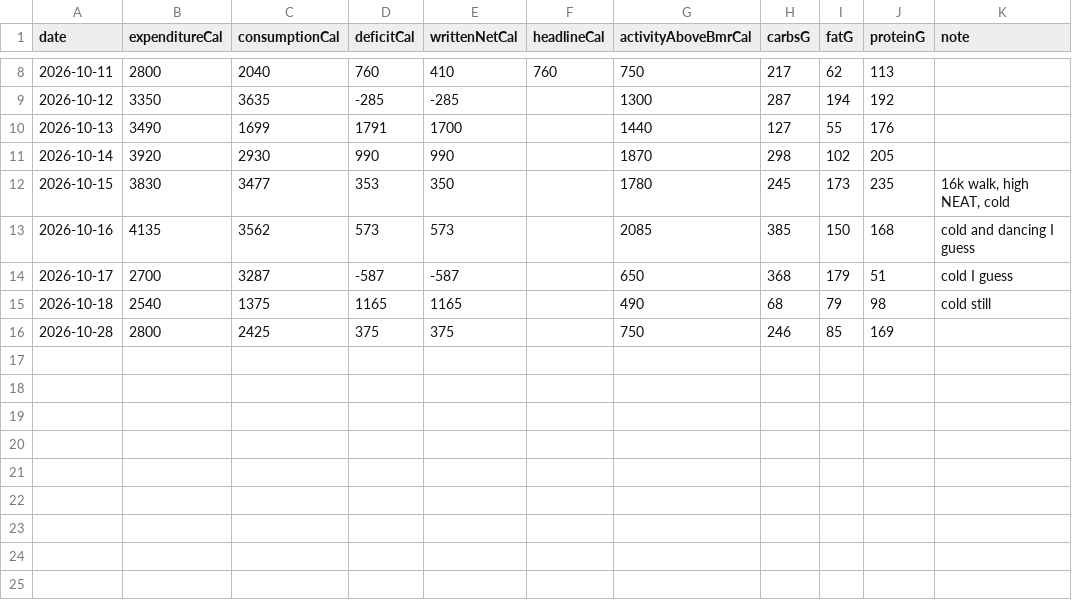
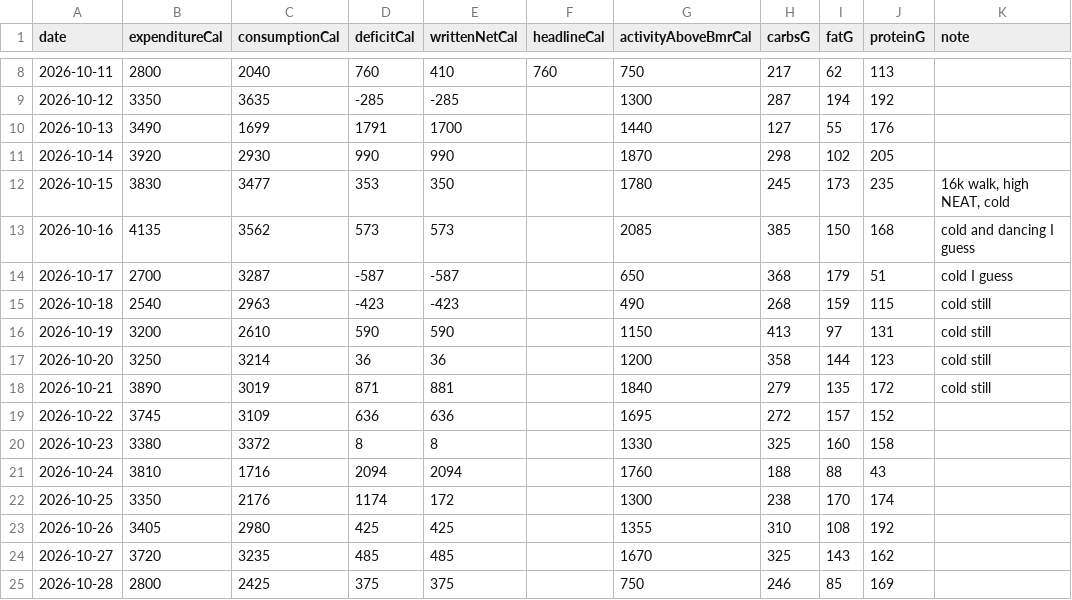
Before and after one commit to l2mcgrat/liammspandasprojects, a CSV file: assets/data/health-diet-days.csv, drawn as a sheet; only a part is shown, gaps mark what is left out.

```diff
--- a/assets/data/health-diet-days.csv
+++ b/assets/data/health-diet-days.csv
@@ -14,3 +14,12 @@ date,expenditureCal,consumptionCal,deficitCal,writtenNetCal,headlineCal,activity
 2026-10-17,2700,3287,-587,-587,,650,368,179,51,cold I guess
-2026-10-18,2540,1375,1165,1165,,490,68,79,98,cold still
+2026-10-18,2540,2963,-423,-423,,490,268,159,115,cold still
+2026-10-19,3200,2610,590,590,,1150,413,97,131,cold still
+2026-10-20,3250,3214,36,36,,1200,358,144,123,cold still
+2026-10-21,3890,3019,871,881,,1840,279,135,172,cold still
+2026-10-22,3745,3109,636,636,,1695,272,157,152,
+2026-10-23,3380,3372,8,8,,1330,325,160,158,
+2026-10-24,3810,1716,2094,2094,,1760,188,88,43,
+2026-10-25,3350,2176,1174,172,,1300,238,170,174,
+2026-10-26,3405,2980,425,425,,1355,310,108,192,
+2026-10-27,3720,3235,485,485,,1670,325,143,162,
 2026-10-28,2800,2425,375,375,,750,246,85,169,
```
Also changed, not shown: assets/data/athletics-swimming-sessions.csv, assets/data/health-diet-meals.csv, 11 other files.
